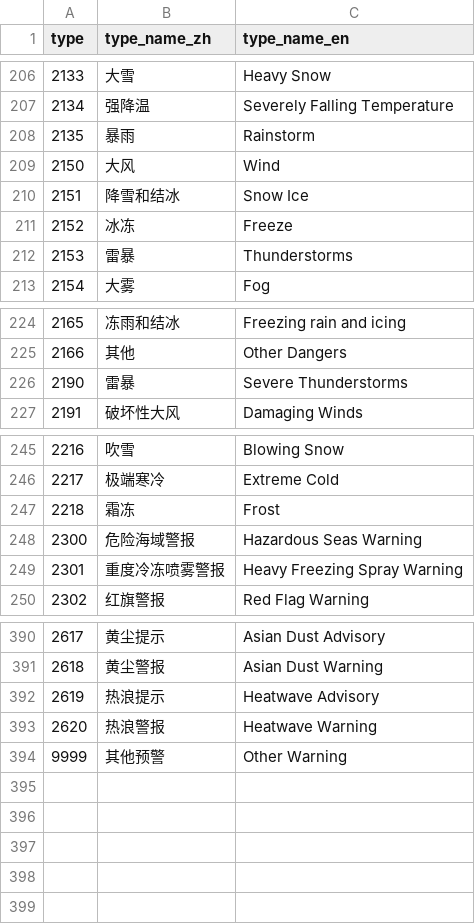
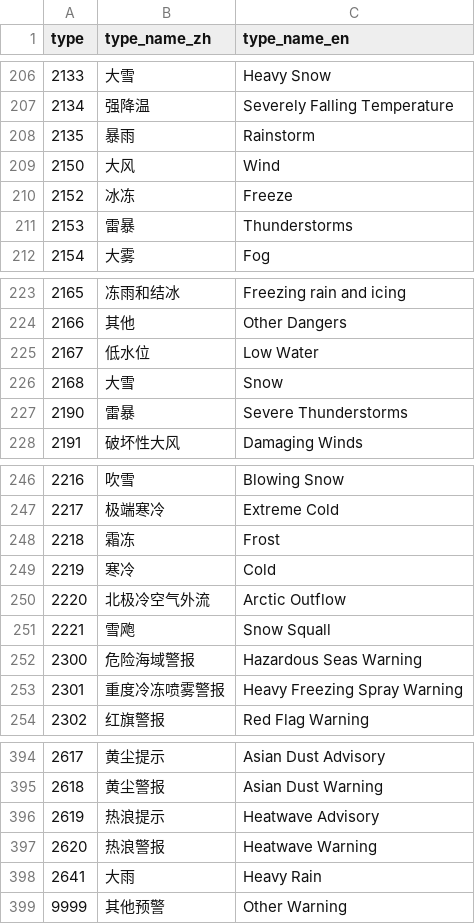
Before and after one commit to qwd/dev-site, a CSV file: _data/table/warning-type.csv, drawn as a sheet; only a part is shown, gaps mark what is left out; removed rows and columns are numbered as before the commit, all else as after; the diff names each change by its address in the sheet, - before the commit and + after, or states it on an @@ line.

```diff
--- a/_data/table/warning-type.csv
+++ b/_data/table/warning-type.csv
-row 210: 2151 | 降雪和结冰 | Snow Ice
+row 225: 2167 | 低水位 | Low Water
+row 226: 2168 | 大雪 | Snow
+row 249: 2219 | 寒冷 | Cold
+row 250: 2220 | 北极冷空气外流 | Arctic Outflow
+row 251: 2221 | 雪飑 | Snow Squall
+row 398: 2641 | 大雨 | Heavy Rain
```
Also changed, not shown: _data/table/regions.csv.
